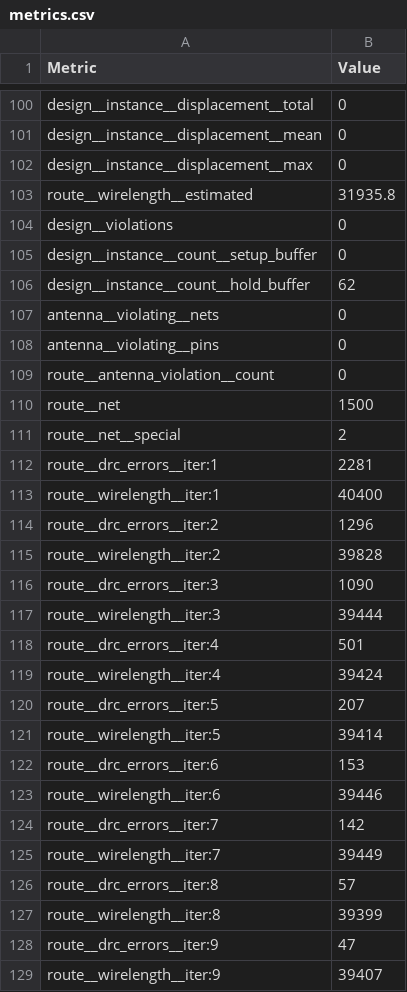
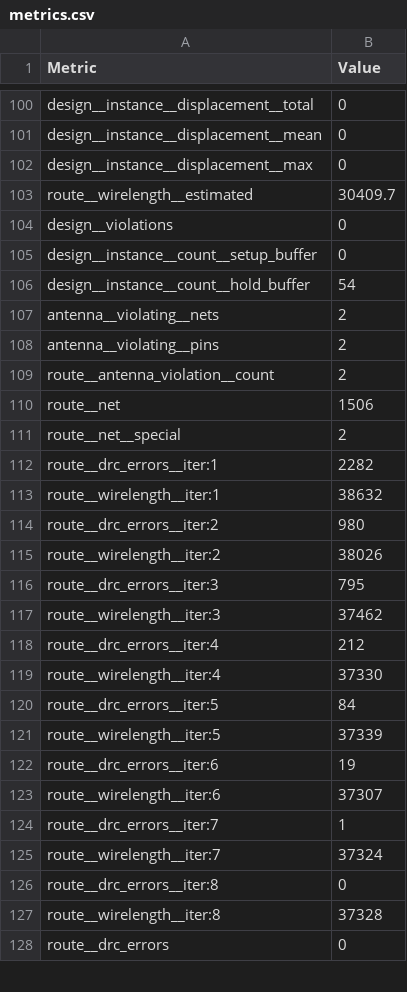
Before and after one commit to TinyTapeout/tinytapeout-08, a CSV file: projects/tt_um_whynot/stats/metrics.csv, drawn as a sheet; only a part is shown, gaps mark what is left out; the shorter side is filled out with more unchanged rows; the diff covers the shown part only.

Commit message:
feat: update project tt_um_whynot from sylefeb/tt08-fun
Commit: 1fa1d5e1052f74c6e4a81b58ed9260529608e1fa
Workflow: https://github.com/sylefeb/tt08-fun/actions/runs/10744038134

```diff
--- a/projects/tt_um_whynot/stats/metrics.csv
+++ b/projects/tt_um_whynot/stats/metrics.csv
@@ -102,28 +102,26 @@ design__instance__displacement__mean,0
 design__instance__displacement__max,0
-route__wirelength__estimated,31935.8
+route__wirelength__estimated,30409.7
 design__violations,0
 design__instance__count__setup_buffer,0
-design__instance__count__hold_buffer,62
-antenna__violating__nets,0
-antenna__violating__pins,0
-route__antenna_violation__count,0
-route__net,1500
+design__instance__count__hold_buffer,54
+antenna__violating__nets,2
+antenna__violating__pins,2
+route__antenna_violation__count,2
+route__net,1506
 route__net__special,2
-route__drc_errors__iter:1,2281
-route__wirelength__iter:1,40400
-route__drc_errors__iter:2,1296
-route__wirelength__iter:2,39828
-route__drc_errors__iter:3,1090
-route__wirelength__iter:3,39444
-route__drc_errors__iter:4,501
-route__wirelength__iter:4,39424
-route__drc_errors__iter:5,207
-route__wirelength__iter:5,39414
-route__drc_errors__iter:6,153
-route__wirelength__iter:6,39446
-route__drc_errors__iter:7,142
-route__wirelength__iter:7,39449
-route__drc_errors__iter:8,57
-route__wirelength__iter:8,39399
-route__drc_errors__iter:9,47
-route__wirelength__iter:9,39407
+route__drc_errors__iter:1,2282
+route__wirelength__iter:1,38632
+route__drc_errors__iter:2,980
+route__wirelength__iter:2,38026
+route__drc_errors__iter:3,795
+route__wirelength__iter:3,37462
+route__drc_errors__iter:4,212
+route__wirelength__iter:4,37330
+route__drc_errors__iter:5,84
+route__wirelength__iter:5,37339
+route__drc_errors__iter:6,19
+route__wirelength__iter:6,37307
+route__drc_errors__iter:7,1
+route__wirelength__iter:7,37324
+route__drc_errors__iter:8,0
+route__wirelength__iter:8,37328
```
Also changed, not shown: 16 removed rows and 94 edited cells elsewhere in this file, 7 other files.
